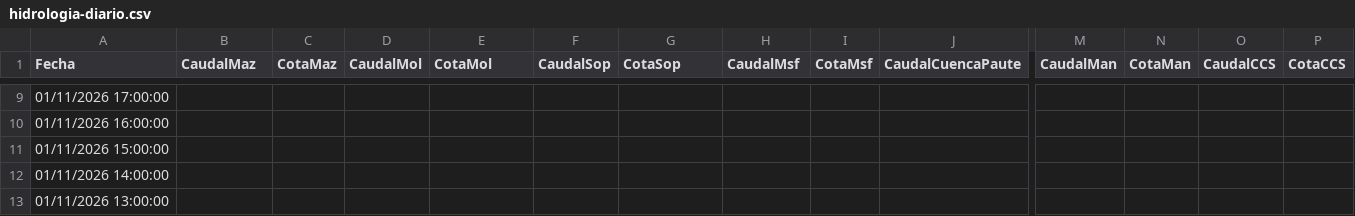
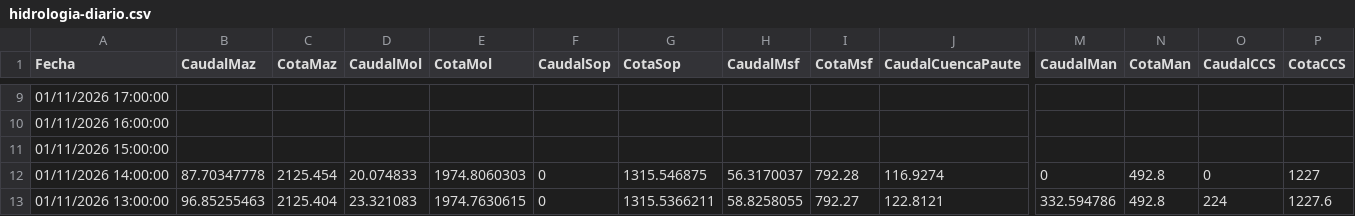
Before and after one commit to davidmunoz-create/hidroelectricasecuador, a CSV file: data/hidrologia-diario.csv, drawn as a sheet; only a part is shown, gaps mark what is left out; the diff covers the shown part only; the diff names each change by its address in the sheet, - before the commit and + after, or states it on an @@ line.

```diff
--- a/data/hidrologia-diario.csv
+++ b/data/hidrologia-diario.csv
-B12 (CaudalMaz): (empty)
+B12 (CaudalMaz): 87.70347778
-C12 (CotaMaz): (empty)
+C12 (CotaMaz): 2125.454
-D12 (CaudalMol): (empty)
+D12 (CaudalMol): 20.074833
-E12 (CotaMol): (empty)
+E12 (CotaMol): 1974.8060303
-F12:F13 (CaudalSop): (empty)
+F12:F13 (CaudalSop): 0
-G12 (CotaSop): (empty)
+G12 (CotaSop): 1315.546875
-H12 (CaudalMsf): (empty)
+H12 (CaudalMsf): 56.3170037
-I12 (CotaMsf): (empty)
+I12 (CotaMsf): 792.28
-J12 (CaudalCuencaPaute): (empty)
+J12 (CaudalCuencaPaute): 116.9274
-M12 (CaudalMan): (empty)
+M12 (CaudalMan): 0
-N12:N13 (CotaMan): (empty)
+N12:N13 (CotaMan): 492.8
-O12 (CaudalCCS): (empty)
+O12 (CaudalCCS): 0
-P12 (CotaCCS): (empty)
+P12 (CotaCCS): 1227
-B13 (CaudalMaz): (empty)
+B13 (CaudalMaz): 96.85255463
-C13 (CotaMaz): (empty)
+C13 (CotaMaz): 2125.404
-D13 (CaudalMol): (empty)
+D13 (CaudalMol): 23.321083
-E13 (CotaMol): (empty)
+E13 (CotaMol): 1974.7630615
-G13 (CotaSop): (empty)
+G13 (CotaSop): 1315.5366211
-H13 (CaudalMsf): (empty)
+H13 (CaudalMsf): 58.8258055
-I13 (CotaMsf): (empty)
+I13 (CotaMsf): 792.27
-J13 (CaudalCuencaPaute): (empty)
+J13 (CaudalCuencaPaute): 122.8121
-M13 (CaudalMan): (empty)
+M13 (CaudalMan): 332.594786
-O13 (CaudalCCS): (empty)
+O13 (CaudalCCS): 224
-P13 (CotaCCS): (empty)
+P13 (CotaCCS): 1227.6
```
Also changed, not shown: 36 edited cells elsewhere in this file, data/hidrologia-mensual.csv, data/produccion-diario.csv, 1 other file.
